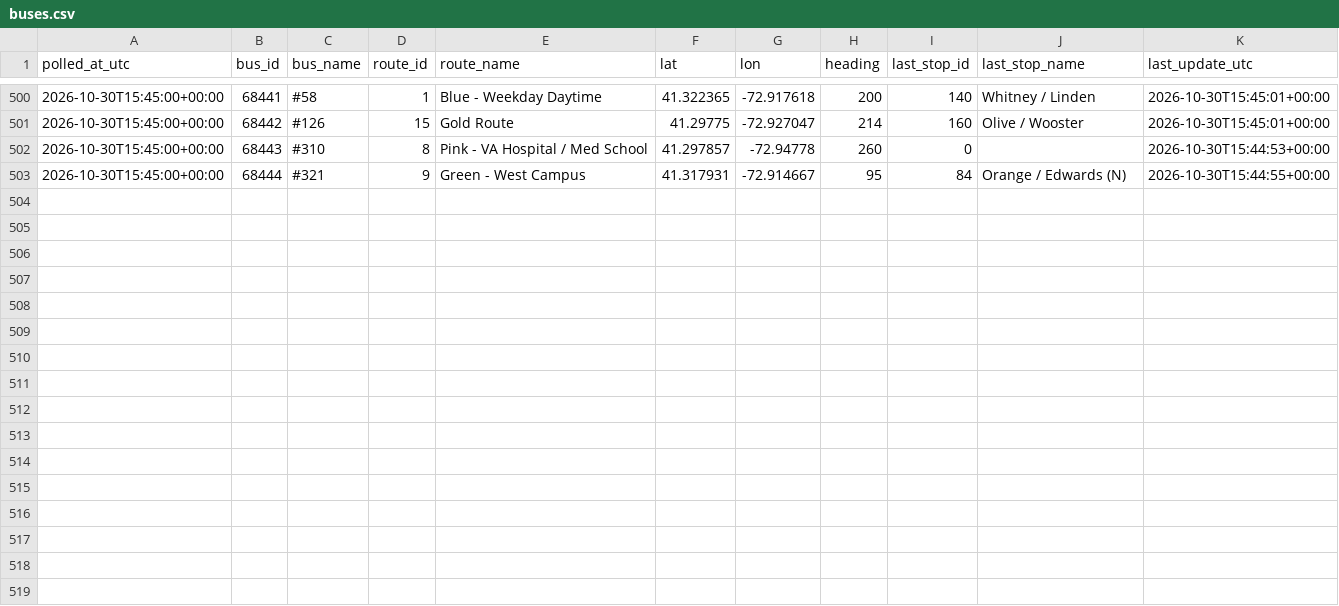
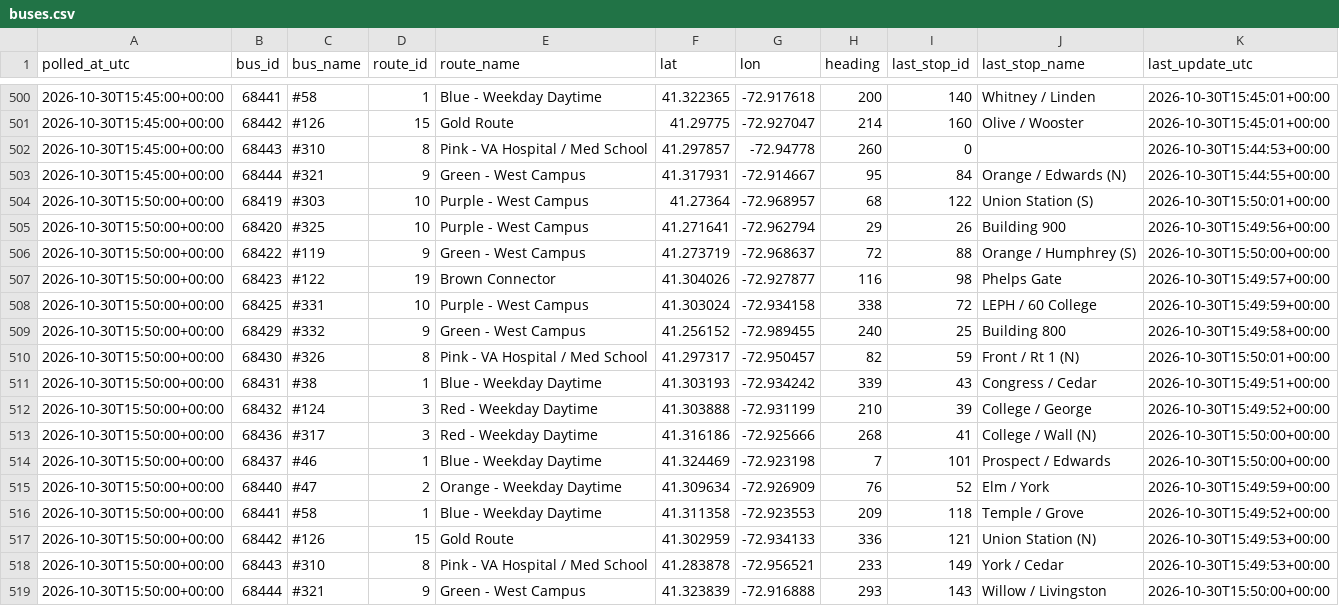
Before and after one commit to vchen017/downtowner-recorder, a CSV file: data/2026-10-30/buses.csv, drawn as a sheet; only a part is shown, gaps mark what is left out.

```diff
--- a/data/2026-10-30/buses.csv
+++ b/data/2026-10-30/buses.csv
@@ -503 +503,17 @@ polled_at_utc,bus_id,bus_name,route_id,route_name,lat,lon,heading,last_stop_id,l
 2026-10-30T15:45:00+00:00,68444,#321,9,Green - West Campus,41.317931,-72.914667,95,84,Orange / Edwards (N),2026-10-30T15:44:55+00:00
+2026-10-30T15:50:00+00:00,68419,#303,10,Purple - West Campus,41.27364,-72.968957,68,122,Union Station (S),2026-10-30T15:50:01+00:00
+2026-10-30T15:50:00+00:00,68420,#325,10,Purple - West Campus,41.271641,-72.962794,29,26,Building 900,2026-10-30T15:49:56+00:00
+2026-10-30T15:50:00+00:00,68422,#119,9,Green - West Campus,41.273719,-72.968637,72,88,Orange / Humphrey (S),2026-10-30T15:50:00+00:00
+2026-10-30T15:50:00+00:00,68423,#122,19,Brown Connector,41.304026,-72.927877,116,98,Phelps Gate,2026-10-30T15:49:57+00:00
+2026-10-30T15:50:00+00:00,68425,#331,10,Purple - West Campus,41.303024,-72.934158,338,72,LEPH / 60 College,2026-10-30T15:49:59+00:00
+2026-10-30T15:50:00+00:00,68429,#332,9,Green - West Campus,41.256152,-72.989455,240,25,Building 800,2026-10-30T15:49:58+00:00
+2026-10-30T15:50:00+00:00,68430,#326,8,Pink - VA Hospital / Med School,41.297317,-72.950457,82,59,Front / Rt 1 (N),2026-10-30T15:50:01+00:00
+2026-10-30T15:50:00+00:00,68431,#38,1,Blue - Weekday Daytime,41.303193,-72.934242,339,43,Congress / Cedar,2026-10-30T15:49:51+00:00
+2026-10-30T15:50:00+00:00,68432,#124,3,Red - Weekday Daytime,41.303888,-72.931199,210,39,College / George,2026-10-30T15:49:52+00:00
+2026-10-30T15:50:00+00:00,68436,#317,3,Red - Weekday Daytime,41.316186,-72.925666,268,41,College / Wall (N),2026-10-30T15:50:00+00:00
+2026-10-30T15:50:00+00:00,68437,#46,1,Blue - Weekday Daytime,41.324469,-72.923198,7,101,Prospect / Edwards,2026-10-30T15:50:00+00:00
+2026-10-30T15:50:00+00:00,68440,#47,2,Orange - Weekday Daytime,41.309634,-72.926909,76,52,Elm / York,2026-10-30T15:49:59+00:00
+2026-10-30T15:50:00+00:00,68441,#58,1,Blue - Weekday Daytime,41.311358,-72.923553,209,118,Temple / Grove,2026-10-30T15:49:52+00:00
+2026-10-30T15:50:00+00:00,68442,#126,15,Gold Route,41.302959,-72.934133,336,121,Union Station (N),2026-10-30T15:49:53+00:00
+2026-10-30T15:50:00+00:00,68443,#310,8,Pink - VA Hospital / Med School,41.283878,-72.956521,233,149,York / Cedar,2026-10-30T15:49:53+00:00
+2026-10-30T15:50:00+00:00,68444,#321,9,Green - West Campus,41.323839,-72.916888,293,143,Willow / Livingston,2026-10-30T15:50:00+00:00
```
Also changed, not shown: data/2026-10-30/announcements.csv, data/2026-10-30/route_status.csv, 1 other file.
